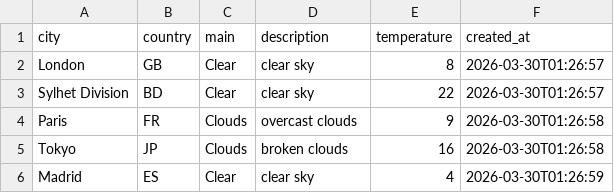
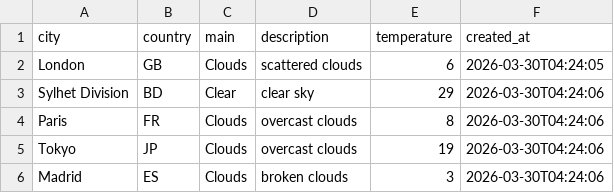
Before and after one commit to amzzz930/weather-api-integration, a CSV file: weather_data.csv, drawn as a sheet.

```diff
--- a/weather_data.csv
+++ b/weather_data.csv
@@ -1,6 +1,6 @@
 city,country,main,description,temperature,created_at
-London,GB,Clear,clear sky,8,2026-03-30T01:26:57
-Sylhet Division,BD,Clear,clear sky,22,2026-03-30T01:26:57
-Paris,FR,Clouds,overcast clouds,9,2026-03-30T01:26:58
-Tokyo,JP,Clouds,broken clouds,16,2026-03-30T01:26:58
-Madrid,ES,Clear,clear sky,4,2026-03-30T01:26:59
+London,GB,Clouds,scattered clouds,6,2026-03-30T04:24:05
+Sylhet Division,BD,Clear,clear sky,29,2026-03-30T04:24:06
+Paris,FR,Clouds,overcast clouds,8,2026-03-30T04:24:06
+Tokyo,JP,Clouds,overcast clouds,19,2026-03-30T04:24:06
+Madrid,ES,Clouds,broken clouds,3,2026-03-30T04:24:06
```
